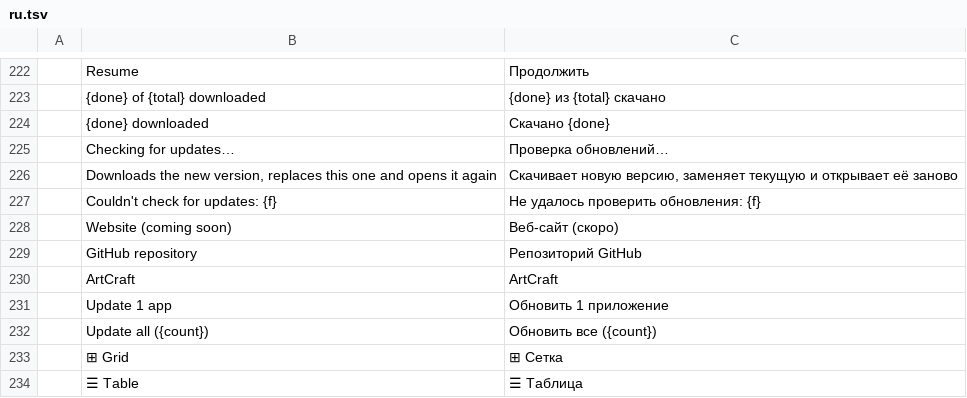
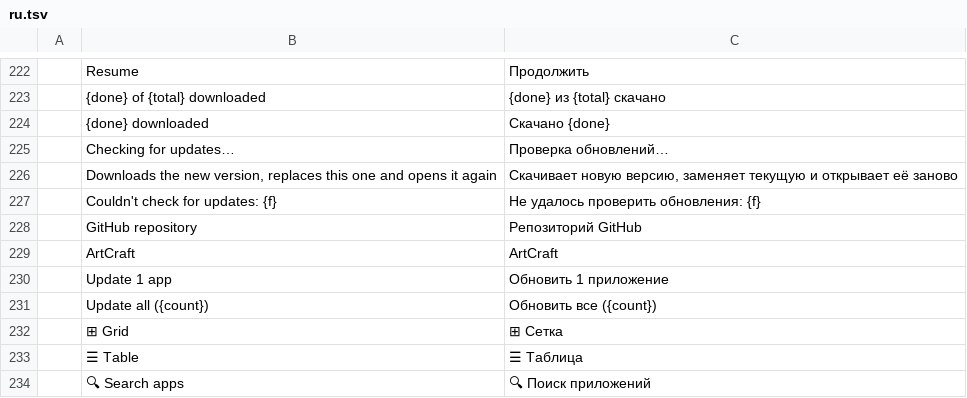
Before and after one commit to 00xJS/craft-launcher, a TSV file: crates/ui-egui/src/i18n/ru.tsv, drawn as a sheet; only a part is shown, gaps mark what is left out; the shorter side is filled out with more unchanged rows; the diff names each change by its address in the sheet, - before the commit and + after, or states it on an @@ line.

```diff
--- a/crates/ui-egui/src/i18n/ru.tsv
+++ b/crates/ui-egui/src/i18n/ru.tsv
-row 228:  | Website (coming soon) | Веб-сайт (скоро)
```
Also changed, not shown: crates/ui-egui/src/i18n/de.tsv, crates/ui-egui/src/i18n/fr.tsv, 6 other files.
